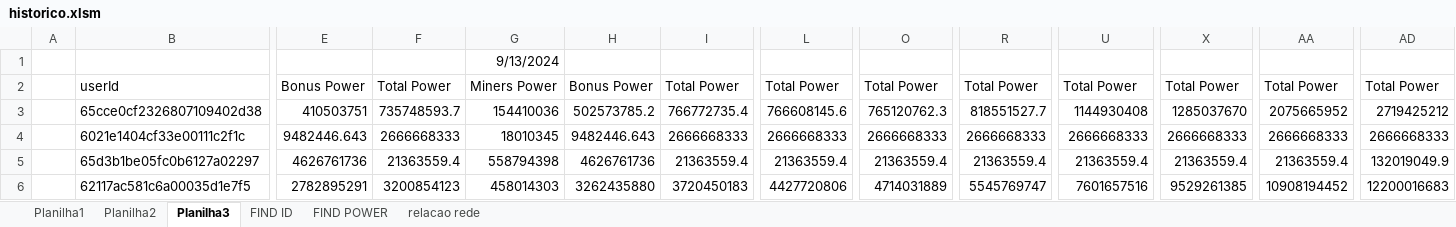
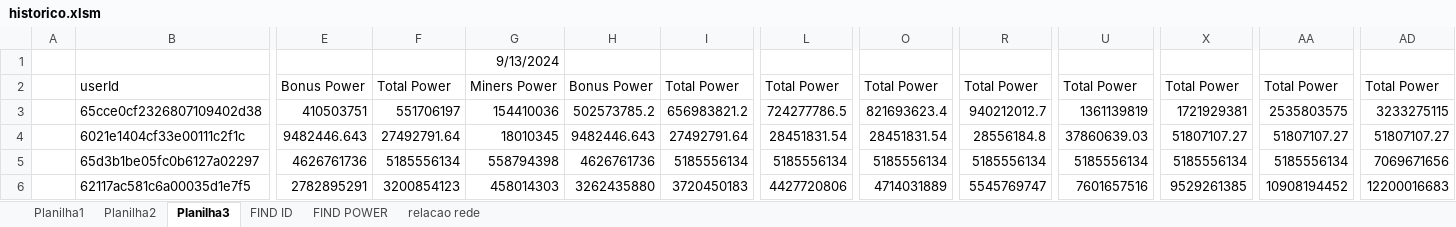
Before and after one commit to rk-fox/rk-fox.github.io, an Excel workbook: ranking/historico.xlsm, sheet Planilha3, drawn as a sheet; only a part is shown, gaps mark what is left out; values as stored, in another font and other column widths than the file's, no borders; charts and pictures not drawn; the diff covers the shown part only; the diff names each change by its address in the sheet, - before the commit and + after, or states it on an @@ line.

Commit message:
Add files via upload

```diff
--- a/ranking/historico.xlsm (sheet Planilha3)
+++ b/ranking/historico.xlsm (sheet Planilha3)
-F3: 735748593.7
+F3: 551706197
-I3: 766772735.4
+I3: 656983821.2
-L3: 766608145.6
+L3: 724277786.5
-O3: 765120762.3
+O3: 821693623.4
-R3: 818551527.7
+R3: 940212012.7
-U3: 1144930408
+U3: 1361139819
-X3: 1285037670
+X3: 1721929381
-AA3: 2075665952
+AA3: 2535803575
-AD3: 2719425212
+AD3: 3233275115
-F4: 2666668333
+F4: 27492791.64
-I4: 2666668333
+I4: 27492791.64
-L4: 2666668333
+L4: 28451831.54
-O4: 2666668333
+O4: 28451831.54
-R4: 2666668333
+R4: 28556184.8
-U4: 2666668333
+U4: 37860639.03
-X4: 2666668333
+X4: 51807107.27
-AA4: 2666668333
+AA4: 51807107.27
-AD4: 2666668333
+AD4: 51807107.27
-F5: 21363559.4
+F5: 5185556134
-I5: 21363559.4
+I5: 5185556134
-L5: 21363559.4
+L5: 5185556134
-O5: 21363559.4
+O5: 5185556134
-R5: 21363559.4
+R5: 5185556134
-U5: 21363559.4
+U5: 5185556134
-X5: 21363559.4
+X5: 5185556134
-AA5: 21363559.4
+AA5: 5185556134
-AD5: 132019049.9
+AD5: 7069671656
```
Also changed, not shown: 468 edited cells elsewhere in this sheet, formulas that keep their value.
